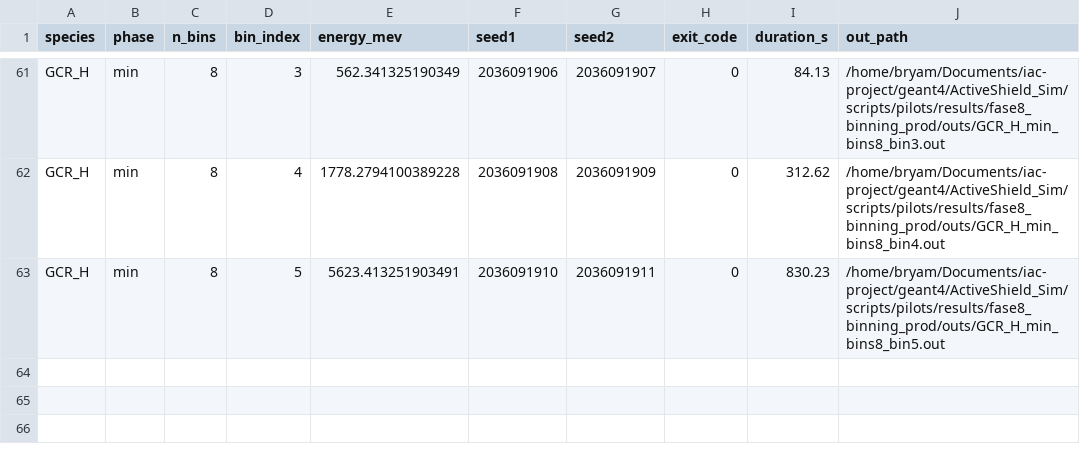
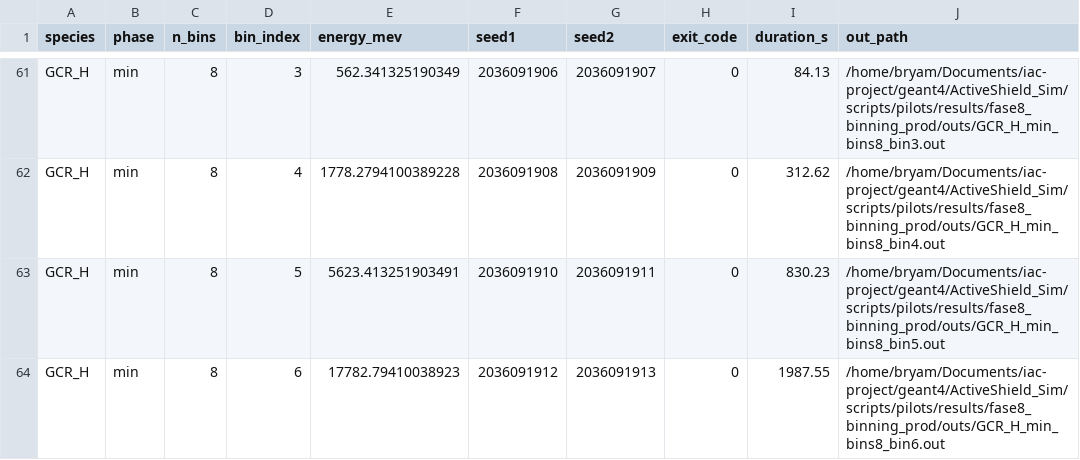
Before and after one commit to s7even-silva/iac-project, a CSV file: geant4/ActiveShield_Sim/scripts/pilots/results/fase8_binning_prod/manifest.csv, drawn as a sheet; only a part is shown, gaps mark what is left out.

Commit message:
Fase 8 prod (n_events=10000): sync partial results (63 runs)

```diff
--- a/geant4/ActiveShield_Sim/scripts/pilots/results/fase8_binning_prod/manifest.csv
+++ b/geant4/ActiveShield_Sim/scripts/pilots/results/fase8_binning_prod/manifest.csv
@@ -63 +63,2 @@ GCR_H,min,8,4,1778.2794100389228,2036091908,2036091909,0,312.62,/home/bryam/Docu
 GCR_H,min,8,5,5623.413251903491,2036091910,2036091911,0,830.23,/home/bryam/Documents/iac-project/geant4/ActiveShield_Sim/scripts/pilots/results/fase8_binning_prod/outs/GCR_H_min_bins8_bin5.out
+GCR_H,min,8,6,17782.79410038923,2036091912,2036091913,0,1987.55,/home/bryam/Documents/iac-project/geant4/ActiveShield_Sim/scripts/pilots/results/fase8_binning_prod/outs/GCR_H_min_bins8_bin6.out
```
Also changed, not shown: 1 other file.
